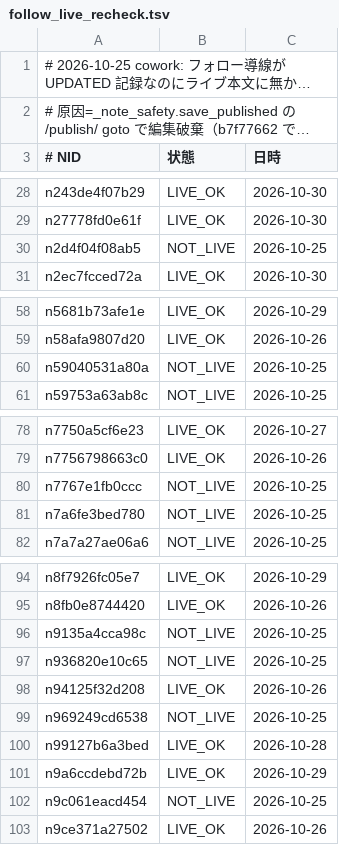
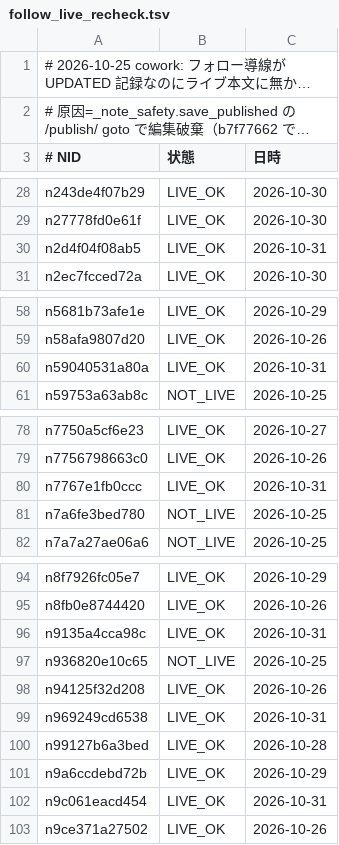
Before and after one commit to tyutyutakokaina81-netizen/agent-team, a TSV file: ops/follow_live_recheck.tsv, drawn as a sheet; only a part is shown, gaps mark what is left out; long unchanged cells end in ….

```diff
--- a/ops/follow_live_recheck.tsv
+++ b/ops/follow_live_recheck.tsv
@@ -29,3 +29,3 @@ n243de4f07b29	LIVE_OK	2026-10-30
 n27778fd0e61f	LIVE_OK	2026-10-30
-n2d4f04f08ab5	NOT_LIVE	2026-10-25
+n2d4f04f08ab5	LIVE_OK	2026-10-31
 n2ec7fcced72a	LIVE_OK	2026-10-30
@@ -59,3 +59,3 @@ n5681b73afe1e	LIVE_OK	2026-10-29
 n58afa9807d20	LIVE_OK	2026-10-26
-n59040531a80a	NOT_LIVE	2026-10-25
+n59040531a80a	LIVE_OK	2026-10-31
 n59753a63ab8c	NOT_LIVE	2026-10-25
@@ -79,3 +79,3 @@ n7750a5cf6e23	LIVE_OK	2026-10-27
 n7756798663c0	LIVE_OK	2026-10-26
-n7767e1fb0ccc	NOT_LIVE	2026-10-25
+n7767e1fb0ccc	LIVE_OK	2026-10-31
 n7a6fe3bed780	NOT_LIVE	2026-10-25
@@ -95,9 +95,9 @@ n8f7926fc05e7	LIVE_OK	2026-10-29
 n8fb0e8744420	LIVE_OK	2026-10-26
-n9135a4cca98c	NOT_LIVE	2026-10-25
+n9135a4cca98c	LIVE_OK	2026-10-31
 n936820e10c65	NOT_LIVE	2026-10-25
 n94125f32d208	LIVE_OK	2026-10-26
-n969249cd6538	NOT_LIVE	2026-10-25
+n969249cd6538	LIVE_OK	2026-10-31
 n99127b6a3bed	LIVE_OK	2026-10-28
 n9a6ccdebd72b	LIVE_OK	2026-10-29
-n9c061eacd454	NOT_LIVE	2026-10-25
+n9c061eacd454	LIVE_OK	2026-10-31
 n9ce371a27502	LIVE_OK	2026-10-26
```
Also changed, not shown: ops/follow_backfill_done.tsv, ops/follower_log.tsv, 8 other files.
